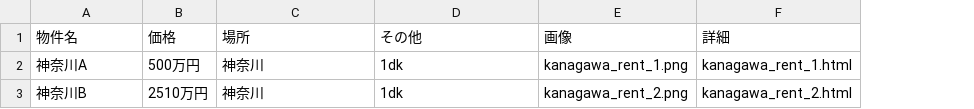
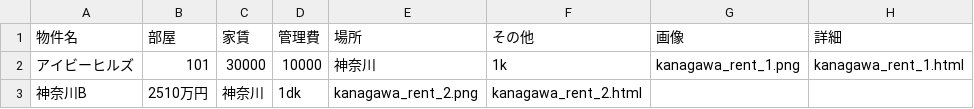
Before and after one commit to morikawamncm-arch/homepage, a CSV file: docs/kanagawa_rent.csv, drawn as a sheet; addresses are those after the commit; the diff names each change by its address in the sheet, - before the commit and + after, or states it on an @@ line.

Commit message:
Update kanagawa_rent.csv

```diff
--- a/docs/kanagawa_rent.csv
+++ b/docs/kanagawa_rent.csv
+column C (家賃), rows 2-3: 30000 | 神奈川
+column D (管理費), rows 2-3: 10000 | 1dk
-B1: 価格
+B1: 部屋
-A2 (物件名): 神奈川A
+A2 (物件名): アイビーヒルズ
-B2 (部屋): 500万円
+B2 (部屋): 101
-F2 (その他): 1dk
+F2 (その他): 1k
-E3 (場所): 神奈川
+E3 (場所): kanagawa_rent_2.png
-F3 (その他): 1dk
+F3 (その他): kanagawa_rent_2.html
-G3 (画像): kanagawa_rent_2.png
+G3 (画像): (empty)
-H3 (詳細): kanagawa_rent_2.html
+H3 (詳細): (empty)
```
